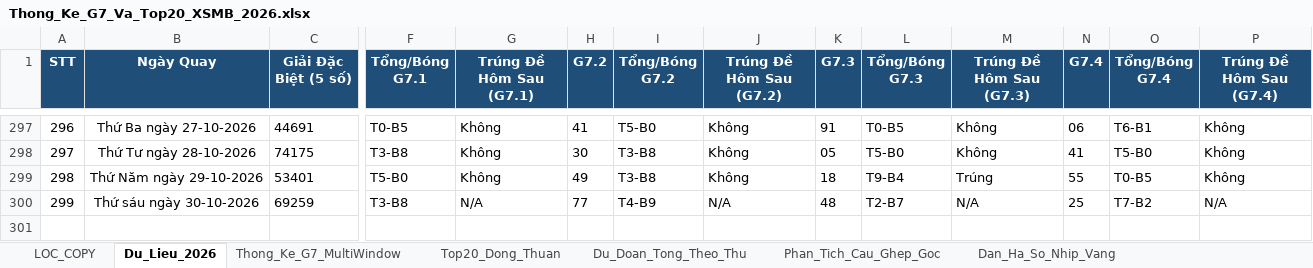
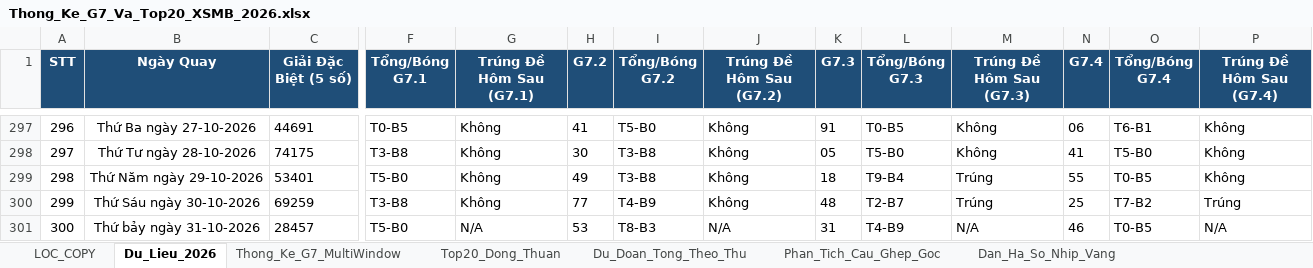
Before and after one commit to happiness2286-dot/67up97, an Excel workbook: Thong_Ke_G7_Va_Top20_XSMB_2026.xlsx, sheet Du_Lieu_2026, drawn as a sheet; only a part is shown, gaps mark what is left out; values as stored, in another font and other column widths than the file's, no borders; rows hold the shown columns only; the diff names each change by its address in the sheet, - before the commit and + after, or states it on an @@ line.

```diff
--- a/Thong_Ke_G7_Va_Top20_XSMB_2026.xlsx (sheet Du_Lieu_2026)
+++ b/Thong_Ke_G7_Va_Top20_XSMB_2026.xlsx (sheet Du_Lieu_2026)
-B300 (Ngày Quay): Thứ sáu ngày 30-10-2026
+B300 (Ngày Quay): Thứ Sáu ngày 30-10-2026
-G300 (Trúng Đề Hôm Sau (G7.1)): N/A
+G300 (Trúng Đề Hôm Sau (G7.1)): Không
-J300 (Trúng Đề Hôm Sau (G7.2)): N/A
+J300 (Trúng Đề Hôm Sau (G7.2)): Không
-M300 (Trúng Đề Hôm Sau (G7.3)): N/A
+M300 (Trúng Đề Hôm Sau (G7.3)): Trúng
-P300 (Trúng Đề Hôm Sau (G7.4)): N/A
+P300 (Trúng Đề Hôm Sau (G7.4)): Trúng
+row 301: 300 | Thứ bảy ngày 31-10-2026 | 28457 | T5-B0 | N/A | 53 | T8-B3 | N/A | 31 | T4-B9 | N/A | 46 | T0-B5 | N/A
```
Also changed, not shown: sheet Lich_Su_Nuoi_Khung_3Ngay, sheet Top20_Dong_Thuan, sheet Dan_Ha_So_Nhip_Vang, sheet Thong_Ke_Nang_Cao_G7, sheet Thong_Ke_G7_MultiWindow, sheet Du_Doan_Tong_Theo_Thu, 2 more sheets, 6 other files.
